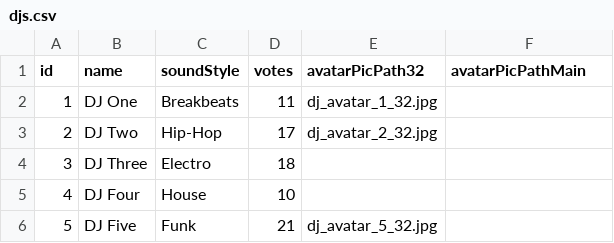
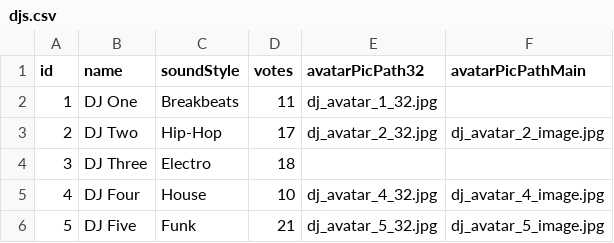
Before and after one commit to tuason/dj-battle-scoreboard, a CSV file: src/main/resources/data/djs.csv, drawn as a sheet.

Commit message:
new image rotator works and some improvements in memory managament for images, which are cached now...

```diff
--- a/src/main/resources/data/djs.csv
+++ b/src/main/resources/data/djs.csv
@@ -2,5 +2,5 @@ id,name,soundStyle,votes,avatarPicPath32,avatarPicPathMain
 1,DJ One,Breakbeats,11,dj_avatar_1_32.jpg,
-2,DJ Two,Hip-Hop,17,dj_avatar_2_32.jpg,
+2,DJ Two,Hip-Hop,17,dj_avatar_2_32.jpg,dj_avatar_2_image.jpg
 3,DJ Three,Electro,18,,
-4,DJ Four,House,10,,
-5,DJ Five,Funk,21,dj_avatar_5_32.jpg,
+4,DJ Four,House,10,dj_avatar_4_32.jpg,dj_avatar_4_image.jpg
+5,DJ Five,Funk,21,dj_avatar_5_32.jpg,dj_avatar_5_image.jpg
```
Also changed, not shown: 12 other files.
